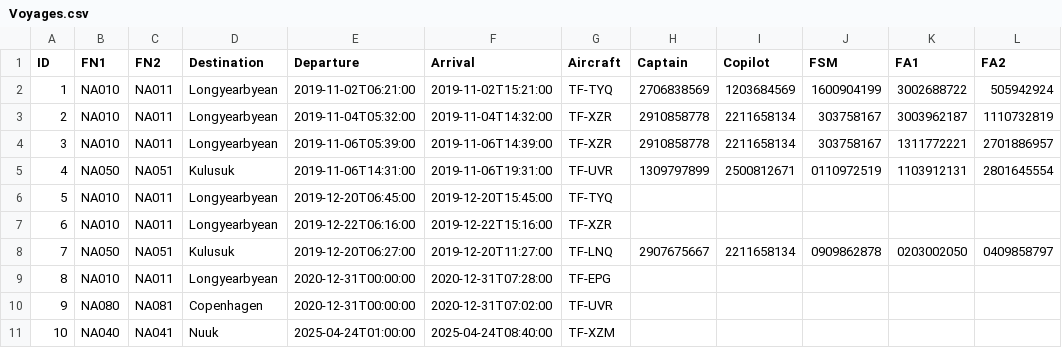
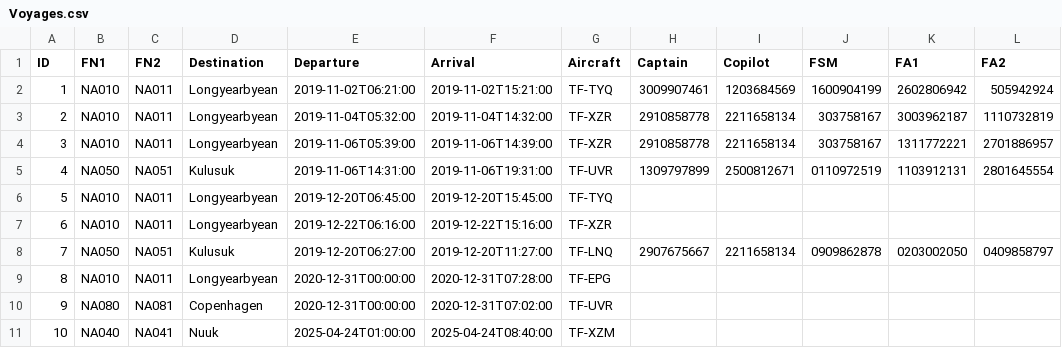
Before and after one commit to vesteinnbjarna/NaNAir, a CSV file: IO/Data/Voyages.csv, drawn as a sheet.

```diff
--- a/IO/Data/Voyages.csv
+++ b/IO/Data/Voyages.csv
@@ -1,3 +1,3 @@
 ID,FN1,FN2,Destination,Departure,Arrival,Aircraft,Captain,Copilot,FSM,FA1,FA2
-1,NA010,NA011,Longyearbyean,2019-11-02T06:21:00,2019-11-02T15:21:00,TF-TYQ,2706838569,1203684569,1600904199,3002688722,505942924
+1,NA010,NA011,Longyearbyean,2019-11-02T06:21:00,2019-11-02T15:21:00,TF-TYQ,3009907461,1203684569,1600904199,2602806942,505942924
 2,NA010,NA011,Longyearbyean,2019-11-04T05:32:00,2019-11-04T14:32:00,TF-XZR,2910858778,2211658134,303758167,3003962187,1110732819
```
Also changed, not shown: 1 other file.
